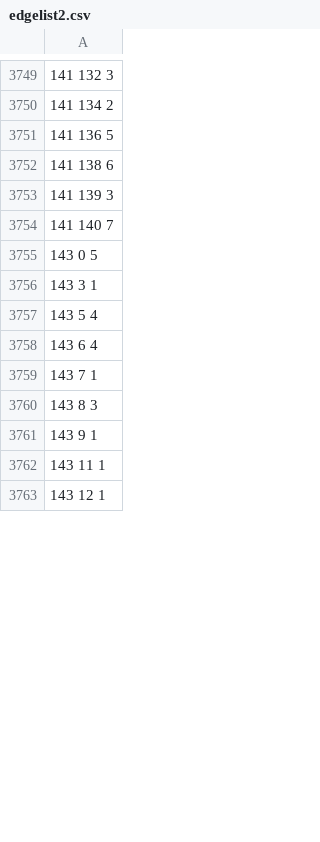
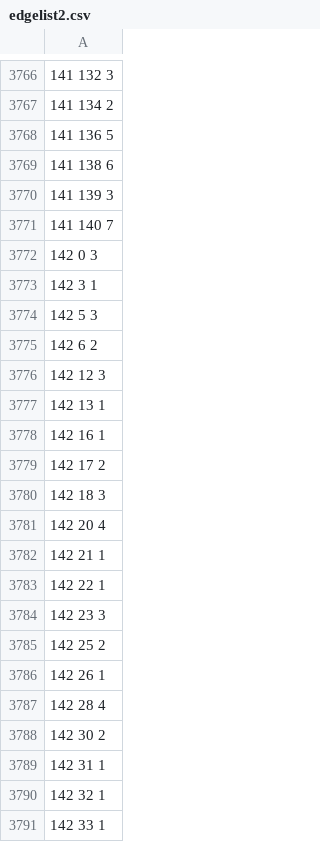
Before and after one commit to zadowestaxd/Analisis-de-Redes, a CSV file: Proyecto/Base de datos y su conversión/Segunda temporada/edgelist2.csv, drawn as a sheet; only a part is shown, gaps mark what is left out; the shorter side is filled out with more unchanged rows; the diff covers the shown part only; the diff names each change by its address in the sheet, - before the commit and + after, or states it on an @@ line.

Commit message:
Actualización NAVIDAD
últimos retoques base de datos

```diff
--- a/Proyecto/Base de datos y su conversión/Segunda temporada/edgelist2.csv
+++ b/Proyecto/Base de datos y su conversión/Segunda temporada/edgelist2.csv
+row 3772: 142 0 3
+row 3773: 142 3 1
+row 3774: 142 5 3
+row 3775: 142 6 2
+row 3776: 142 12 3
+row 3777: 142 13 1
+row 3778: 142 16 1
+row 3779: 142 17 2
+row 3780: 142 18 3
+row 3781: 142 20 4
+row 3782: 142 21 1
+row 3783: 142 22 1
+row 3784: 142 23 3
+row 3785: 142 25 2
+row 3786: 142 26 1
+row 3787: 142 28 4
+row 3788: 142 30 2
+row 3789: 142 31 1
+row 3790: 142 32 1
+row 3791: 142 33 1
```
Also changed, not shown: 100 added rows and 6 edited cells elsewhere in this file, Proyecto/Base de datos y su conversión/Quinta temporada/basededatosspace5.csv, Proyecto/Base de datos y su conversión/Quinta temporada/edgelist5.csv, 8 other files.
